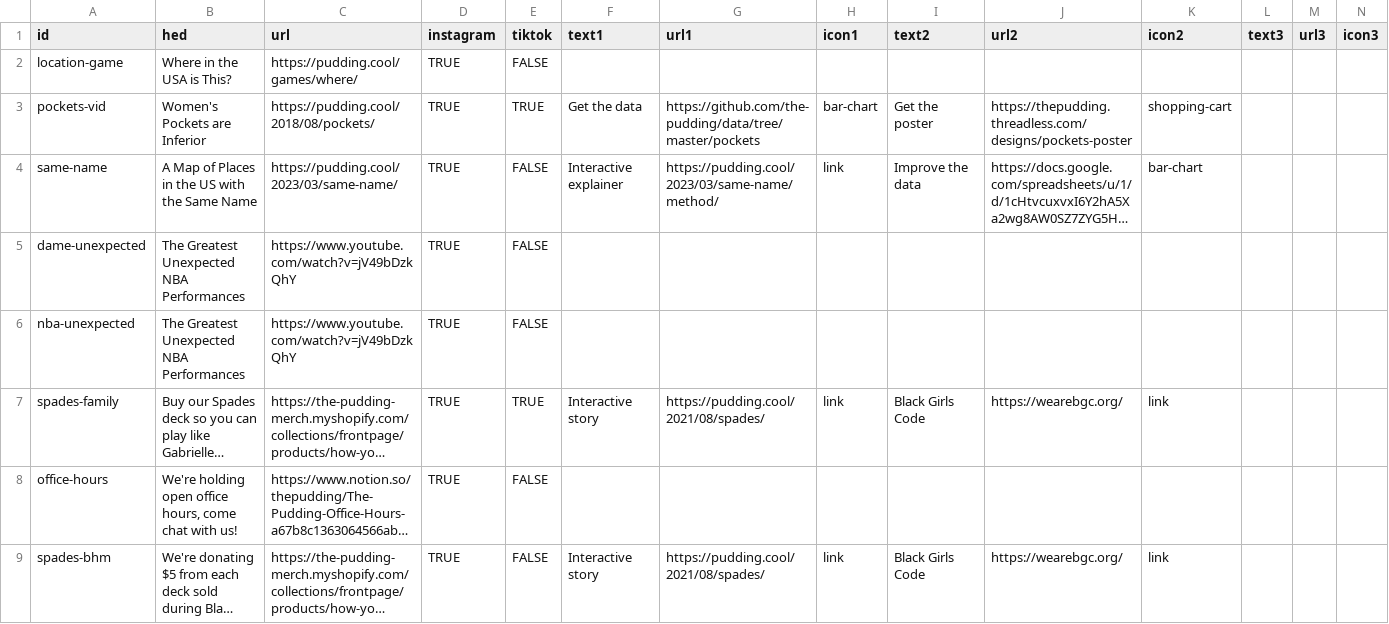
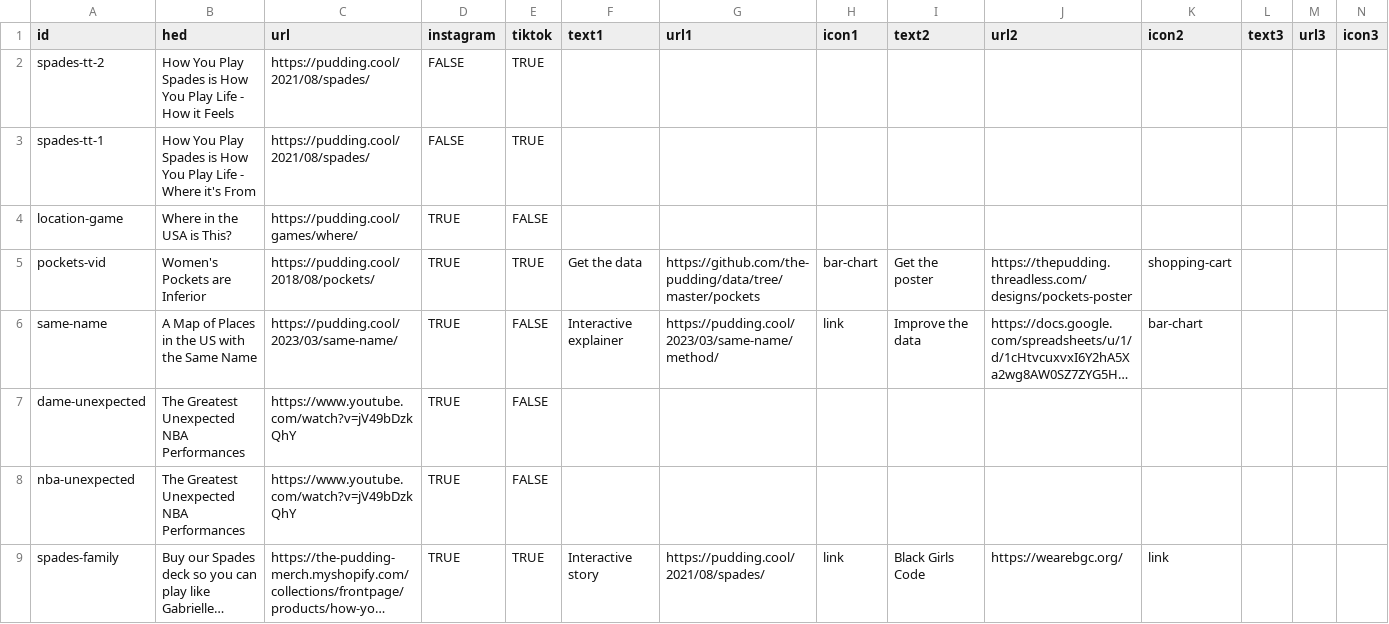
Before and after one commit to the-pudding/ig-links, a CSV file: static/assets/data.csv, drawn as a sheet; only a part is shown; the shorter side is filled out with more unchanged rows; long unchanged cells end in …; the diff names each change by its address in the sheet, - before the commit and + after, or states it on an @@ line.

Commit message:
adds spades tt

```diff
--- a/static/assets/data.csv
+++ b/static/assets/data.csv
+row 2: spades-tt-2 | How You Play Spades is How You Play Life - How it Feels | https://pudding.cool/2021/08/spades/ | FALSE | TRUE
+row 3: spades-tt-1 | How You Play Spades is How You Play Life - Where it's From | https://pudding.cool/2021/08/spades/ | FALSE | TRUE
```
Also changed, not shown: 4 other files.
